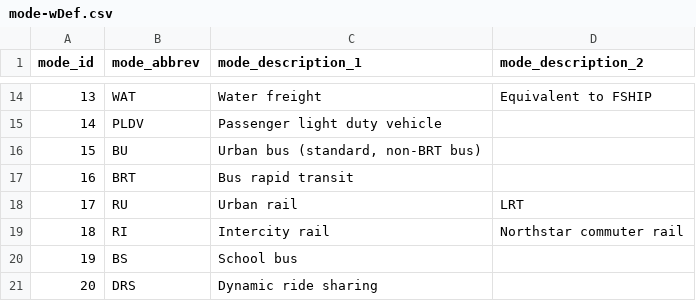
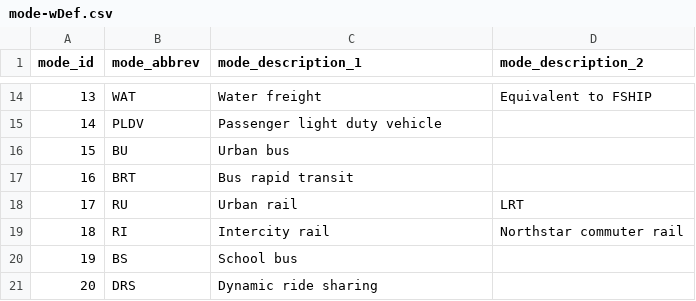
Before and after one commit to Metropolitan-Council/ghg.gert, a CSV file: data-raw/transportation_data_processing/indices/mode-wDef.csv, drawn as a sheet; only a part is shown, gaps mark what is left out.

Commit message:
update bus mode definition

```diff
--- a/data-raw/transportation_data_processing/indices/mode-wDef.csv
+++ b/data-raw/transportation_data_processing/indices/mode-wDef.csv
@@ -15,3 +15,3 @@ mode_id,mode_abbrev,mode_description_1,mode_description_2
 14,PLDV,Passenger light duty vehicle,
-15,BU,"Urban bus (standard, non-BRT bus)",
+15,BU,Urban bus,
 16,BRT,Bus rapid transit,
```
Also changed, not shown: 1 other file.
